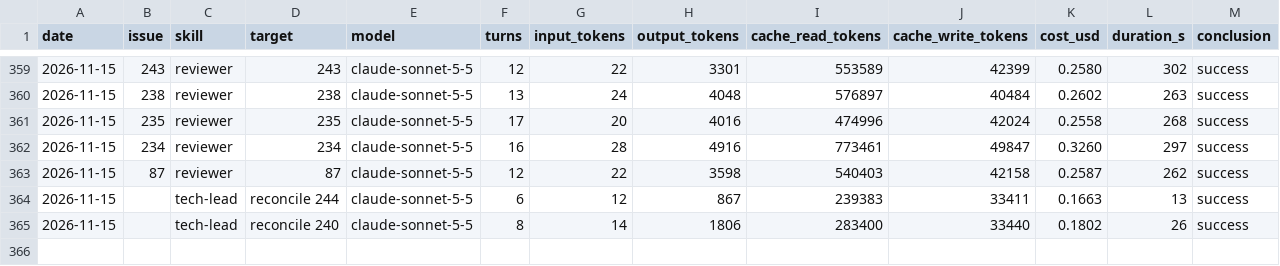
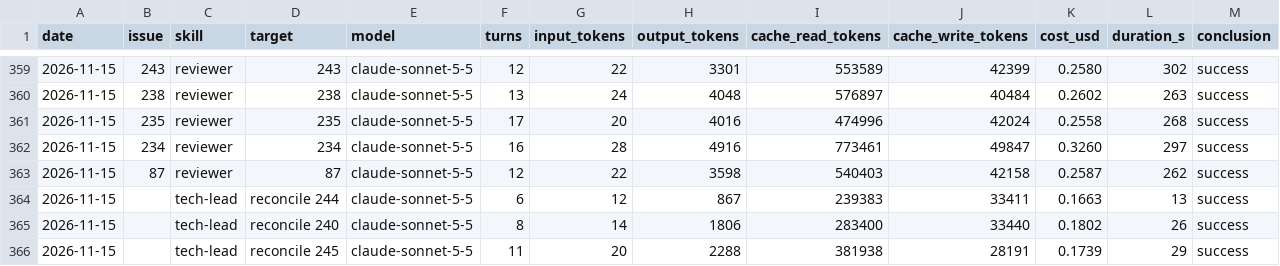
Before and after one commit to erikhayry/tusch, a CSV file: costs.csv, drawn as a sheet; only a part is shown, gaps mark what is left out; rows hold the shown columns only; the diff names each change by its address in the sheet, - before the commit and + after, or states it on an @@ line.

```diff
--- a/costs.csv
+++ b/costs.csv
+row 366: 2026-11-15 |  | tech-lead | reconcile 245 | claude-sonnet-5-5 | 11 | 20 | 2288 | 381938 | 28191 | 0.1739 | 29 | success
```
